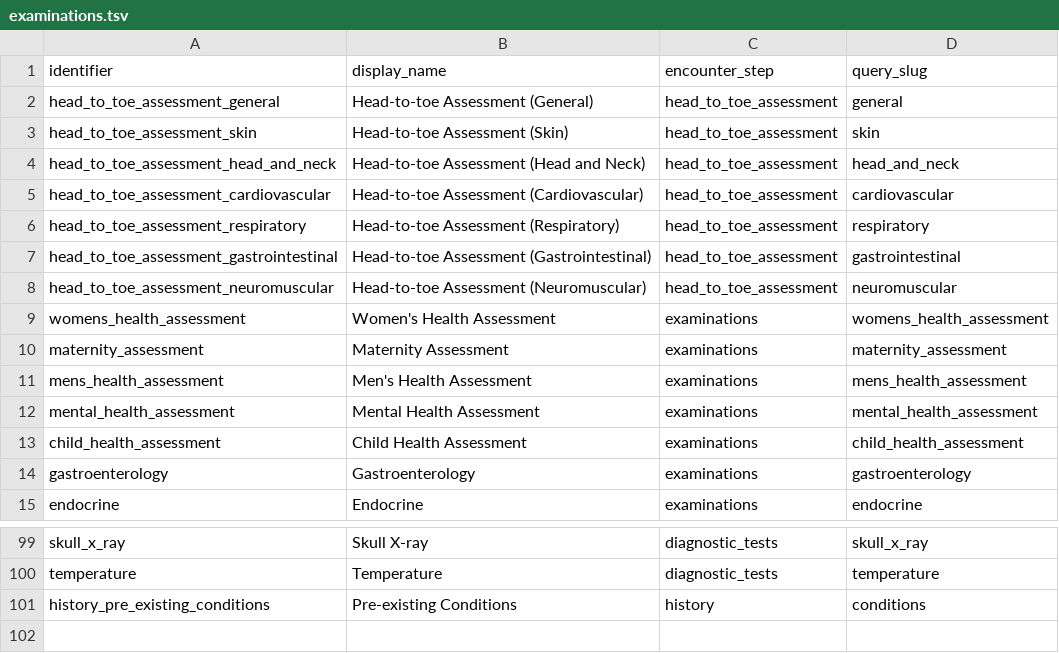
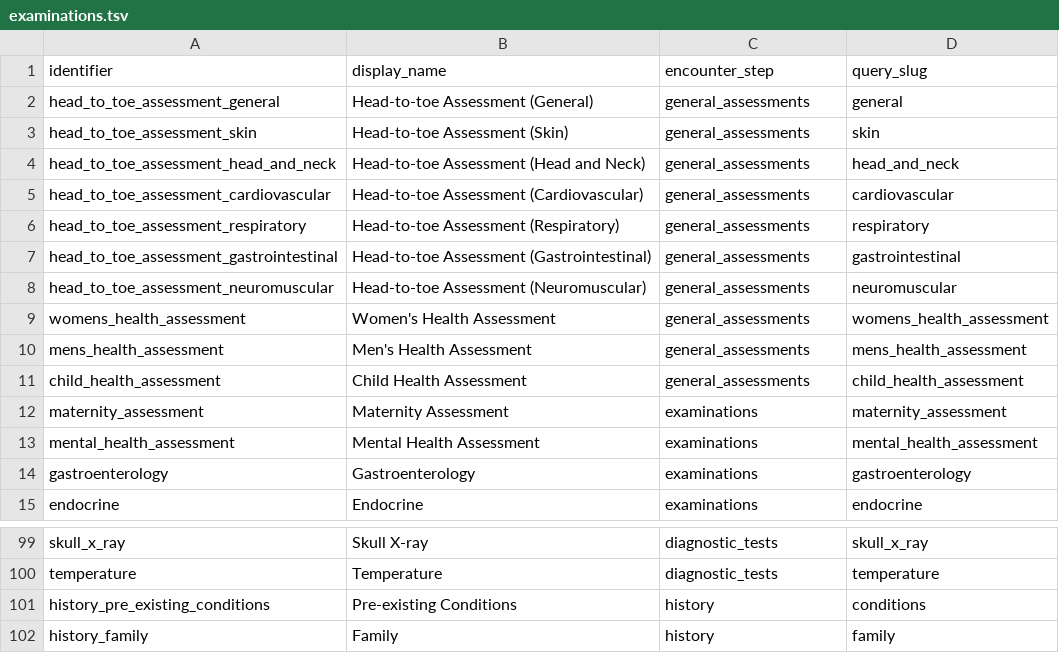
Before and after one commit to txandmj/virtual-hospitals-africa, a TSV file: db/resources/examinations.tsv, drawn as a sheet; only a part is shown, gaps mark what is left out.

```diff
--- a/db/resources/examinations.tsv
+++ b/db/resources/examinations.tsv
@@ -1,14 +1,14 @@
 identifier	display_name	encounter_step	query_slug
-head_to_toe_assessment_general	Head-to-toe Assessment (General)	head_to_toe_assessment	general
-head_to_toe_assessment_skin	Head-to-toe Assessment (Skin)	head_to_toe_assessment	skin
-head_to_toe_assessment_head_and_neck	Head-to-toe Assessment (Head and Neck)	head_to_toe_assessment	head_and_neck
-head_to_toe_assessment_cardiovascular	Head-to-toe Assessment (Cardiovascular)	head_to_toe_assessment	cardiovascular
-head_to_toe_assessment_respiratory	Head-to-toe Assessment (Respiratory)	head_to_toe_assessment	respiratory
-head_to_toe_assessment_gastrointestinal	Head-to-toe Assessment (Gastrointestinal)	head_to_toe_assessment	gastrointestinal
-head_to_toe_assessment_neuromuscular	Head-to-toe Assessment (Neuromuscular)	head_to_toe_assessment	neuromuscular
-womens_health_assessment	Women's Health Assessment	examinations	womens_health_assessment
+head_to_toe_assessment_general	Head-to-toe Assessment (General)	general_assessments	general
+head_to_toe_assessment_skin	Head-to-toe Assessment (Skin)	general_assessments	skin
+head_to_toe_assessment_head_and_neck	Head-to-toe Assessment (Head and Neck)	general_assessments	head_and_neck
+head_to_toe_assessment_cardiovascular	Head-to-toe Assessment (Cardiovascular)	general_assessments	cardiovascular
+head_to_toe_assessment_respiratory	Head-to-toe Assessment (Respiratory)	general_assessments	respiratory
+head_to_toe_assessment_gastrointestinal	Head-to-toe Assessment (Gastrointestinal)	general_assessments	gastrointestinal
+head_to_toe_assessment_neuromuscular	Head-to-toe Assessment (Neuromuscular)	general_assessments	neuromuscular
+womens_health_assessment	Women's Health Assessment	general_assessments	womens_health_assessment
+mens_health_assessment	Men's Health Assessment	general_assessments	mens_health_assessment
+child_health_assessment	Child Health Assessment	general_assessments	child_health_assessment
 maternity_assessment	Maternity Assessment	examinations	maternity_assessment
-mens_health_assessment	Men's Health Assessment	examinations	mens_health_assessment
 mental_health_assessment	Mental Health Assessment	examinations	mental_health_assessment
-child_health_assessment	Child Health Assessment	examinations	child_health_assessment
 gastroenterology	Gastroenterology	examinations	gastroenterology
@@ -101 +101,2 @@ temperature	Temperature	diagnostic_tests	temperature
 history_pre_existing_conditions	Pre-existing Conditions	history	conditions
+history_family	Family	history	family
```
Also changed, not shown: db/seed/dumps/health_worker_invitees.tsv, db/seed/dumps/pharmacies.tsv, 35 other files.
